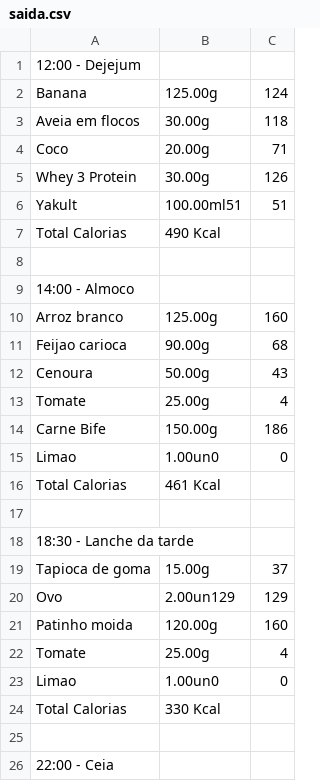
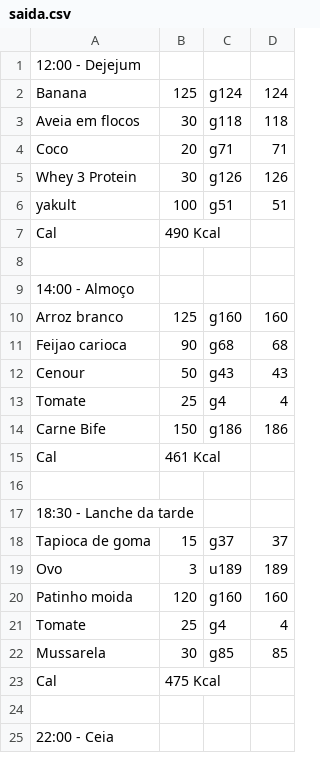
Before and after one commit to GersonESantos/PlanoAlimentar, a CSV file: output/saida.csv, drawn as a sheet; only a part is shown; removed rows and columns are numbered as before the commit, all else as after; the diff covers the shown part only; the diff names each change by its address in the sheet, - before the commit and + after, or states it on an @@ line.

```diff
--- a/output/saida.csv
+++ b/output/saida.csv
-column B, rows 2-14: 125.00g | 30.00g | 20.00g | 30.00g | 100.00ml51 | 490 Kcal |  |  | 125.00g | 90.00g | 50.00g | 25.00g | 150.00g; rows 16-22: 461 Kcal |  |  | 15.00g | 2.00un129 | 120.00g | 25.00g; row 24: 330 Kcal
+column B, rows 2-21: 125 | 30 | 20 | 30 | 100 | 490 Kcal |  |  | 125 | 90 | 50 | 25 | 150 | 461 Kcal |  |  | 15 | 3 | 120 | 25; row 23: 475 Kcal
+column C, rows 2-21: g124 | g118 | g71 | g126 | g51 |  |  |  | g160 | g68 | g43 | g4 | g186 |  |  |  | g37 | u189 | g160 | g4
-A6: Yakult
+A6: yakult
-A7: Total Calorias
+A7: Cal
-A9: 14:00 - Almoco
+A9: 14:00 - Almoço
-A12: Cenoura
+A12: Cenour
-row 15: Limao | 1.00un0 | 0
-A15: Total Calorias
+A15: Cal
-D19: 129
+D19: 189
-row 23: Limao | 1.00un0 | 0
+row 22: Mussarela | 30 | g85 | 85
-A23: Total Calorias
+A23: Cal
```
Also changed, not shown: 2 edited cells elsewhere in this file, output/lista.csv, 7 other files.
